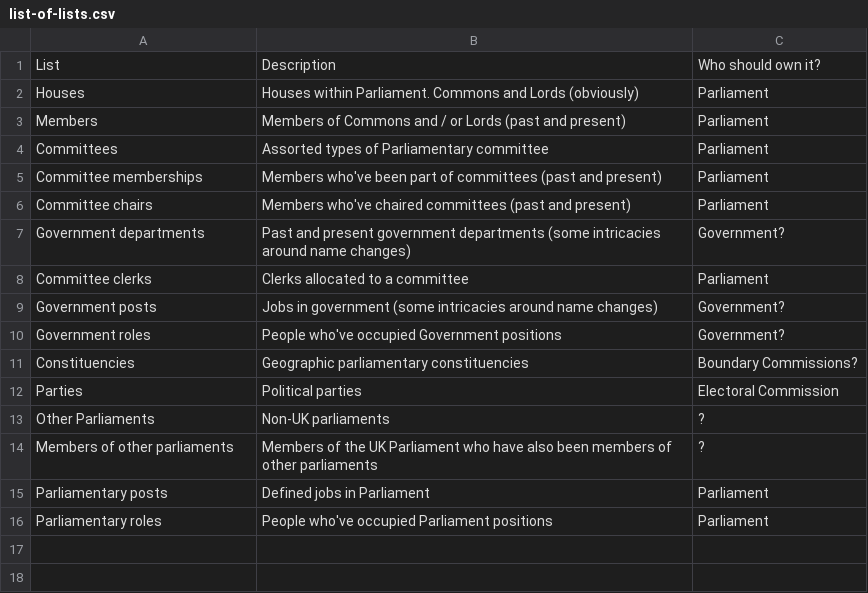
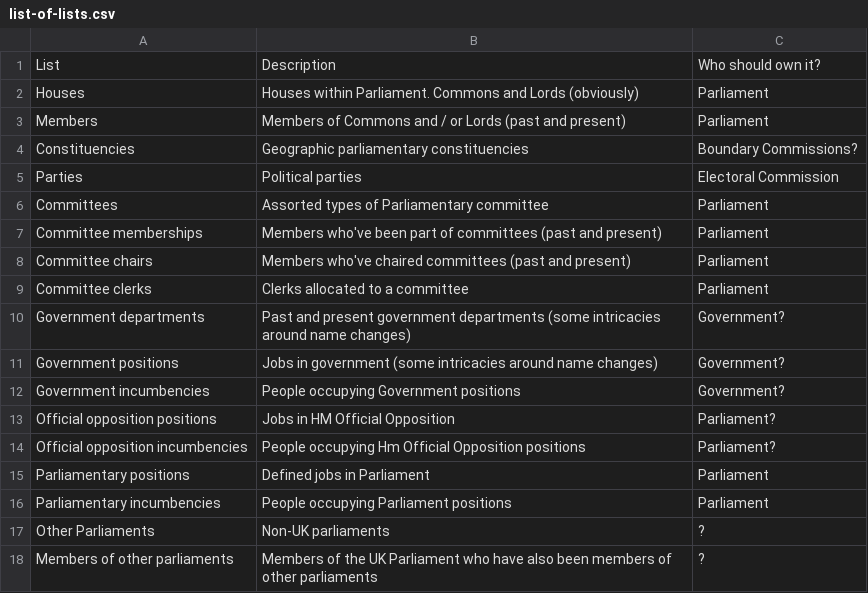
Before and after one commit to ukparliament/ontologies, a CSV file: list-of-lists.csv, drawn as a sheet.

Commit message:
rejigged order and role > incumbency

```diff
--- a/list-of-lists.csv
+++ b/list-of-lists.csv
@@ -3,2 +3,4 @@ Houses, Houses within Parliament. Commons and Lords (obviously), Parliament
 Members, Members of Commons and / or Lords (past and present), Parliament
+Constituencies, Geographic parliamentary constituencies, Boundary Commissions?
+Parties, Political parties, Electoral Commission
 Committees, Assorted types of Parliamentary committee, Parliament
@@ -6,11 +8,11 @@ Committee memberships, Members who've been part of committees (past and present)
 Committee chairs, Members who've chaired committees (past and present), Parliament
+Committee clerks, Clerks allocated to a committee, Parliament
 Government departments, Past and present government departments (some intricacies around name changes), Government?
-Committee clerks, Clerks allocated to a committee, Parliament
-Government posts, Jobs in government (some intricacies around name changes), Government?
-Government roles, People who've occupied Government positions, Government?
-Constituencies, Geographic parliamentary constituencies, Boundary Commissions?
-Parties, Political parties, Electoral Commission
+Government positions, Jobs in government (some intricacies around name changes), Government?
+Government incumbencies, People occupying Government positions, Government?
+Official opposition positions, Jobs in HM Official Opposition, Parliament?
+Official opposition incumbencies, People occupying Hm Official Opposition positions, Parliament?
+Parliamentary positions, Defined jobs in Parliament, Parliament
+Parliamentary incumbencies, People occupying Parliament positions, Parliament
 Other Parliaments, Non-UK parliaments, ?
 Members of other parliaments, Members of the UK Parliament who have also been members of other parliaments, ?
-Parliamentary posts, Defined jobs in Parliament, Parliament
-Parliamentary roles, People who've occupied Parliament positions, Parliament
```
